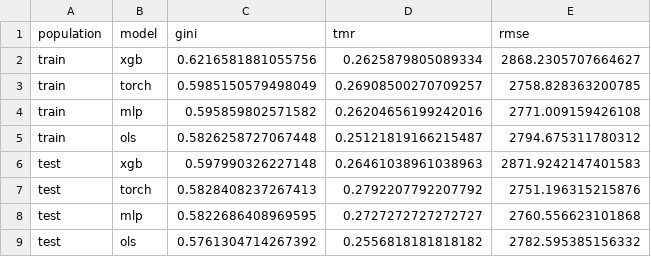
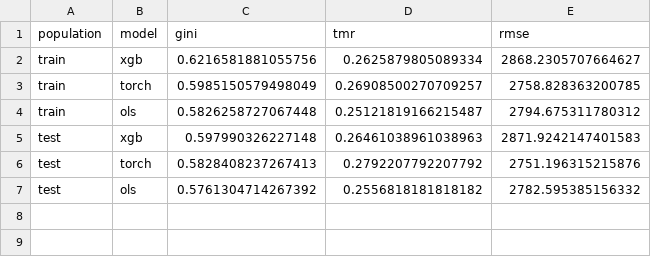
Before and after one commit to walkerjameschris/loss-model, a CSV file: data/performance.csv, drawn as a sheet.

```diff
--- a/data/performance.csv
+++ b/data/performance.csv
@@ -3,3 +3,2 @@ train,xgb,0.6216581881055756,0.2625879805089334,2868.2305707664627
 train,torch,0.5985150579498049,0.26908500270709257,2758.828363200785
-train,mlp,0.595859802571582,0.26204656199242016,2771.009159426108
 train,ols,0.5826258727067448,0.25121819166215487,2794.675311780312
@@ -7,3 +6,2 @@ test,xgb,0.597990326227148,0.26461038961038963,2871.9242147401583
 test,torch,0.5828408237267413,0.2792207792207792,2751.196315215876
-test,mlp,0.5822686408969595,0.2727272727272727,2760.556623101868
 test,ols,0.5761304714267392,0.2556818181818182,2782.595385156332
```
Also changed, not shown: 9 other files.
